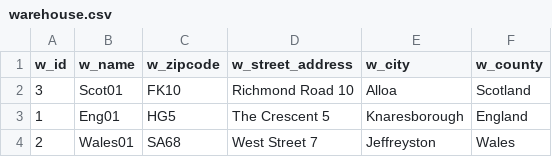
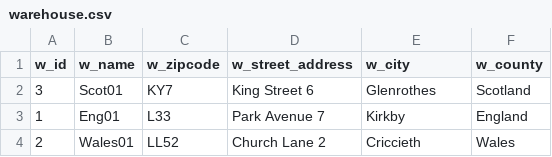
Before and after one commit to agastyawan/DM-21, a CSV file: data_upload/warehouse.csv, drawn as a sheet.

```diff
--- a/data_upload/warehouse.csv
+++ b/data_upload/warehouse.csv
@@ -1,4 +1,4 @@
 "w_id","w_name","w_zipcode","w_street_address","w_city","w_county"
-3,"Scot01","FK10","Richmond Road 10","Alloa","Scotland"
-1,"Eng01","HG5","The Crescent 5","Knaresborough","England"
-2,"Wales01","SA68","West Street 7","Jeffreyston","Wales"
+3,"Scot01","KY7","King Street 6","Glenrothes","Scotland"
+1,"Eng01","L33","Park Avenue 7","Kirkby","England"
+2,"Wales01","LL52","Church Lane 2","Criccieth","Wales"
```
Also changed, not shown: data_upload/ad.csv, data_upload/customer.csv, 5 other files.
